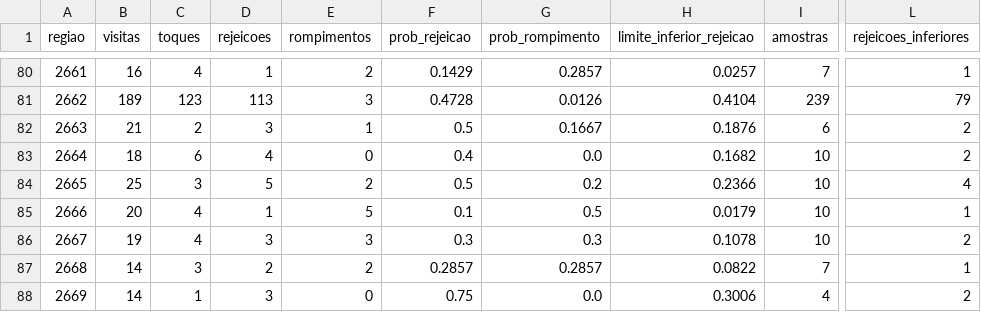
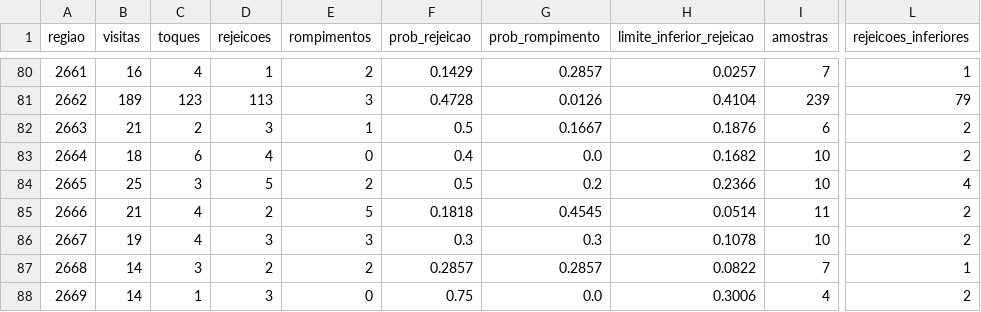
Before and after one commit to loucoparasempre00-ship-it/xauusd-bot-v2-, a CSV file: data/estatisticas_regioes_m5.csv, drawn as a sheet; only a part is shown, gaps mark what is left out; the diff names each change by its address in the sheet, - before the commit and + after, or states it on an @@ line.

```diff
--- a/data/estatisticas_regioes_m5.csv
+++ b/data/estatisticas_regioes_m5.csv
-B85 (visitas): 20
+B85 (visitas): 21
-D85 (rejeicoes): 1
+D85 (rejeicoes): 2
-F85 (prob_rejeicao): 0.1
+F85 (prob_rejeicao): 0.1818
-G85 (prob_rompimento): 0.5
+G85 (prob_rompimento): 0.4545
-H85 (limite_inferior_rejeicao): 0.0179
+H85 (limite_inferior_rejeicao): 0.0514
-I85 (amostras): 10
+I85 (amostras): 11
-L85 (rejeicoes_inferiores): 1
+L85 (rejeicoes_inferiores): 2
```
Also changed, not shown: data/eventos_bordas_m5.csv, data/historico_velas_m5.csv, 14 other files.
